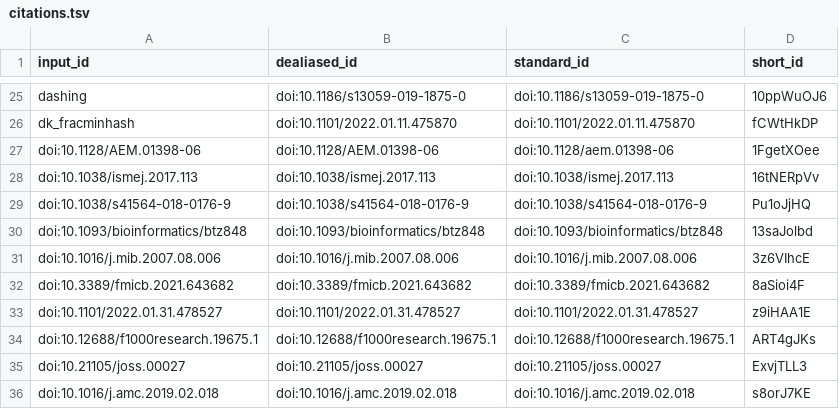
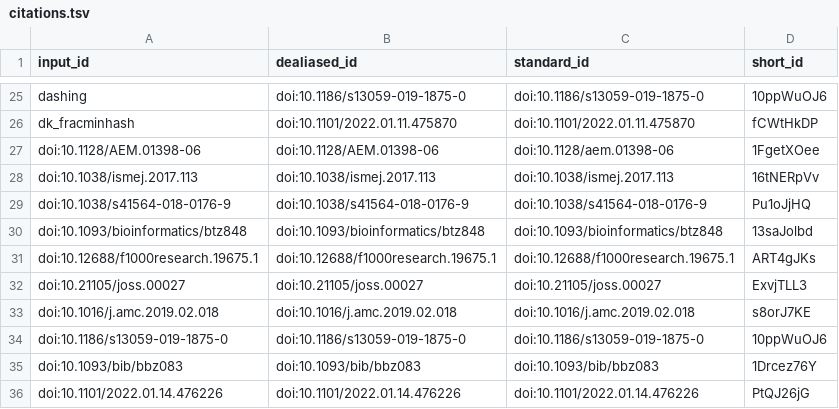
Before and after one commit to bluegenes/2022-paper-protein-kmers, a TSV file: citations.tsv, drawn as a sheet; only a part is shown, gaps mark what is left out; the shorter side is filled out with more unchanged rows; the diff names each change by its address in the sheet, - before the commit and + after, or states it on an @@ line.

```diff
--- a/citations.tsv
+++ b/citations.tsv
-row 31: doi:10.1016/j.mib.2007.08.006 | doi:10.1016/j.mib.2007.08.006 | doi:10.1016/j.mib.2007.08.006 | 3z6VIhcE
-row 32: doi:10.3389/fmicb.2021.643682 | doi:10.3389/fmicb.2021.643682 | doi:10.3389/fmicb.2021.643682 | 8aSioi4F
-row 33: doi:10.1101/2022.01.31.478527 | doi:10.1101/2022.01.31.478527 | doi:10.1101/2022.01.31.478527 | z9iHAA1E
```
Also changed, not shown: 7 other files.
